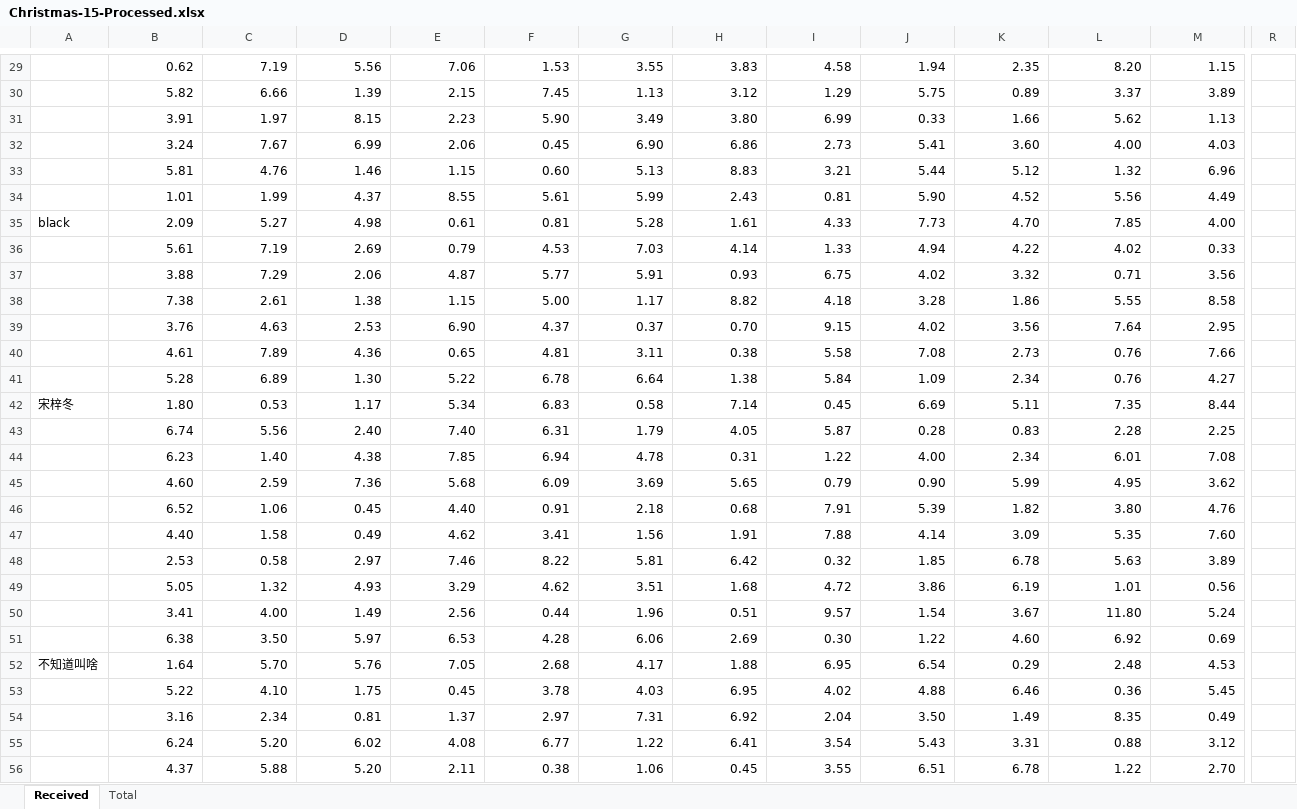
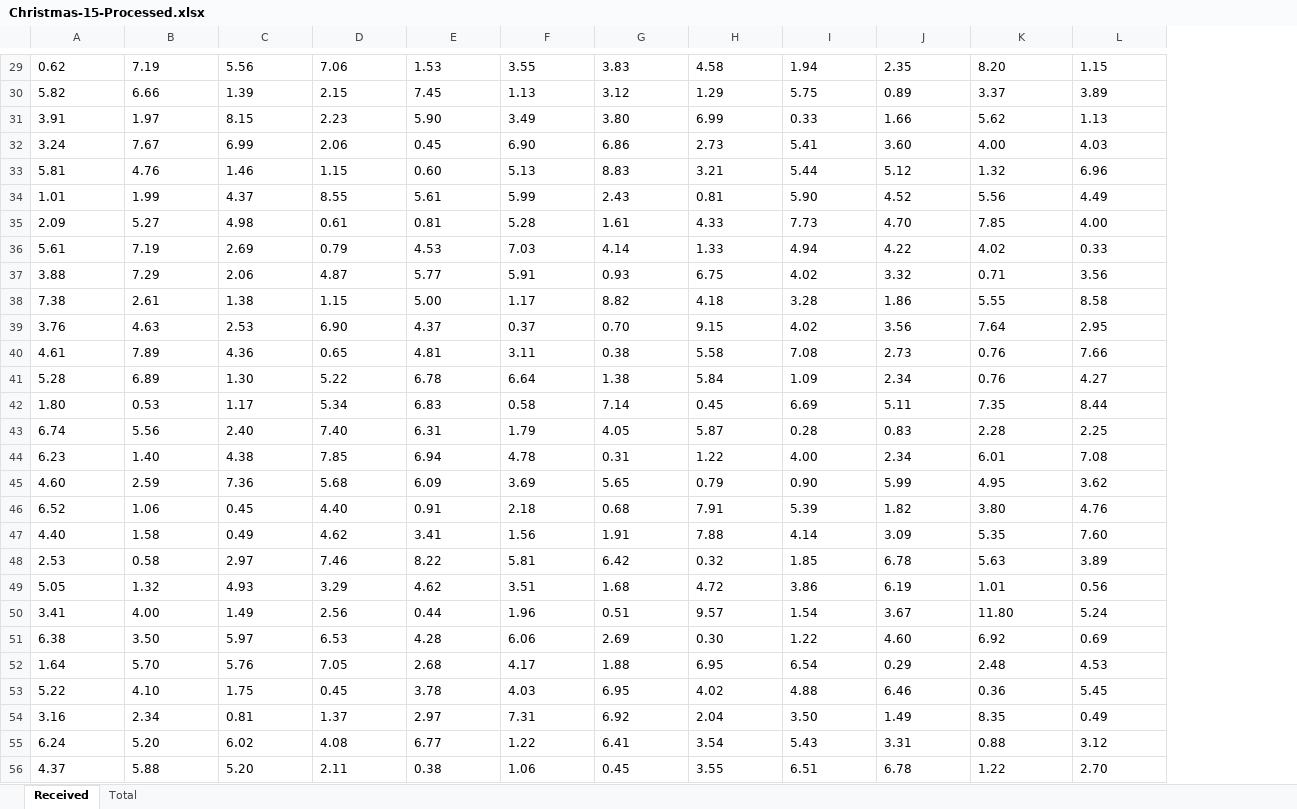
Before and after one commit to QLL-CCDD/SI140A-proj, an Excel workbook: Data/15/Christmas-15-Processed.xlsx, sheet Received, drawn as a sheet; only a part is shown, gaps mark what is left out; values as stored, in another font and other column widths than the file's, no borders; removed rows and columns are numbered as before the commit, all else as after; the diff covers the shown part only; the diff names each change by its address in the sheet, - before the commit and + after, or states it on an @@ line.

```diff
--- a/Data/15/Christmas-15-Processed.xlsx (sheet Received)
+++ b/Data/15/Christmas-15-Processed.xlsx (sheet Received)
-column A, rows 35-52: black |  |  |  |  |  |  | 宋梓冬 |  |  |  |  |  |  |  |  |  | 不知道叫啥
-column R, empty
-A29:L56 alignment: right
+A29:L56 alignment: left
```
Also changed, not shown: 3 removed rows and cell formats elsewhere in this sheet, formulas that keep their value, 2 other files.
